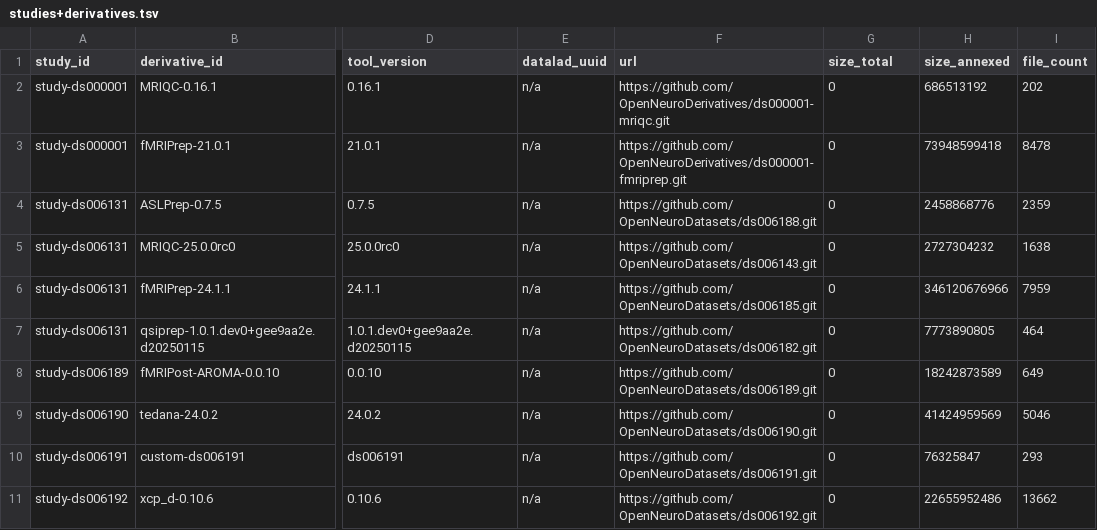
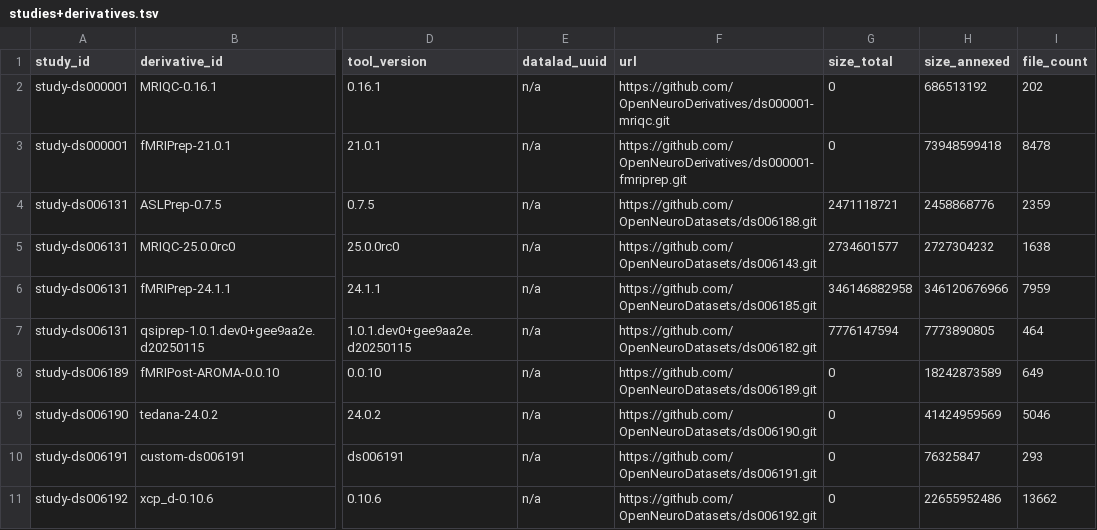
Before and after one commit to OpenNeuroStudies/OpenNeuroStudies, a TSV file: studies+derivatives.tsv, drawn as a sheet; only a part is shown, gaps mark what is left out; the diff names each change by its address in the sheet, - before the commit and + after, or states it on an @@ line.

Commit message:
Generate metadata files
Statistics:
  studies: 1
  dataset_descriptions: 1

```diff
--- a/studies+derivatives.tsv
+++ b/studies+derivatives.tsv
-G4 (size_total): 0
+G4 (size_total): 2471118721
-G5 (size_total): 0
+G5 (size_total): 2734601577
-G6 (size_total): 0
+G6 (size_total): 346146882958
-G7 (size_total): 0
+G7 (size_total): 7776147594
```
Also changed, not shown: 2 other files.
